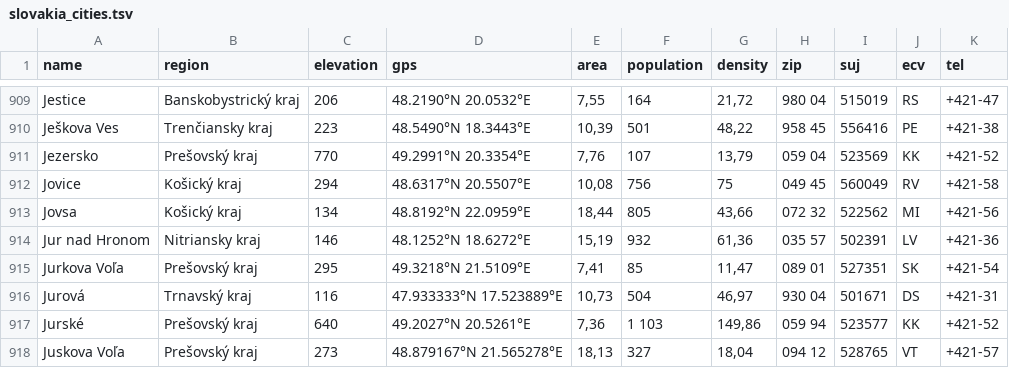
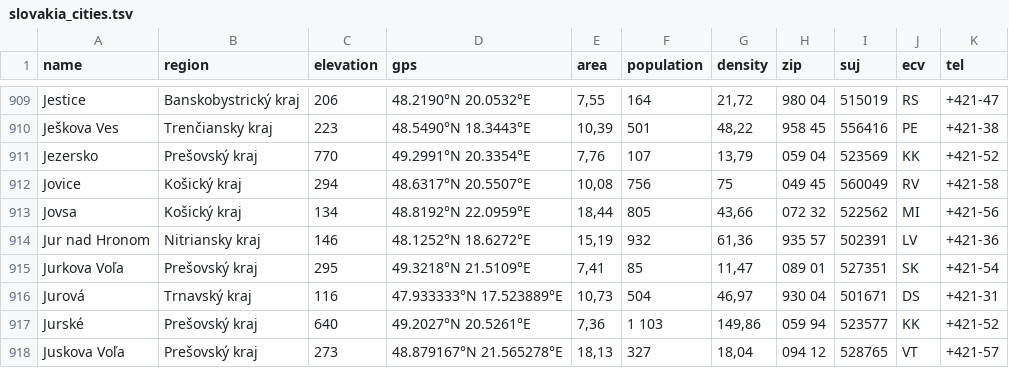
Before and after one commit to LuchenCatherine/zip-map-slovakia, a TSV file: data/slovakia_cities.tsv, drawn as a sheet; only a part is shown, gaps mark what is left out.

Commit message:
Data error fixed

```diff
--- a/data/slovakia_cities.tsv
+++ b/data/slovakia_cities.tsv
@@ -913,3 +913,3 @@ Jovice	Košický kraj	294	48.6317°N 20.5507°E	10,08	756	75	049 45 	560049	RV	+
 Jovsa	Košický kraj	134	48.8192°N 22.0959°E	18,44	805	43,66	072 32	522562	MI	+421-56	
-Jur nad Hronom	Nitriansky kraj	146	48.1252°N 18.6272°E	15,19	932	61,36	035 57	502391	LV	+421-36	
+Jur nad Hronom	Nitriansky kraj	146	48.1252°N 18.6272°E	15,19	932	61,36	935 57	502391	LV	+421-36	
 Jurkova Voľa	Prešovský kraj	295	49.3218°N 21.5109°E	7,41	85	11,47	089 01 	527351	SK	+421-54	
```
